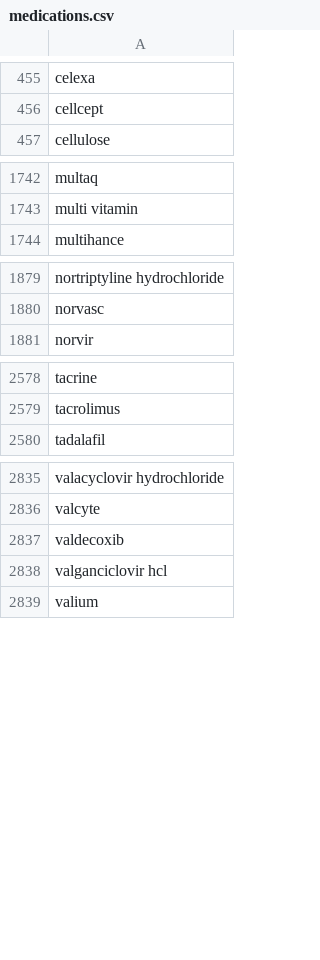
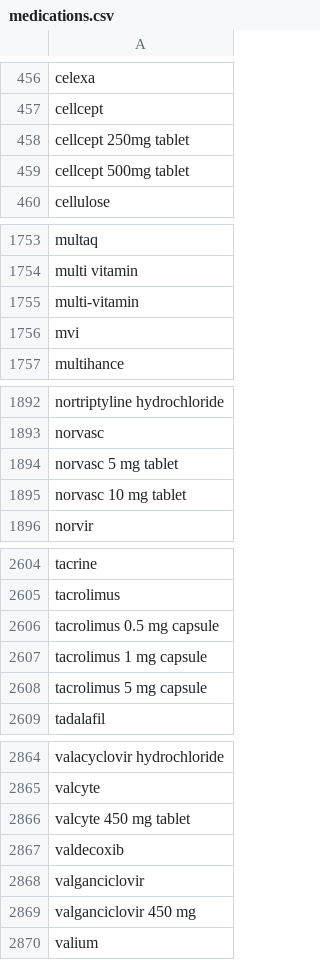
Before and after one commit to CardinalKit/CardinalKit, a CSV file: CardinalKit-Example/CardinalKit/Components/Medication/medications.csv, drawn as a sheet; only a part is shown, gaps mark what is left out; the diff covers the shown part only.

```diff
--- a/CardinalKit-Example/CardinalKit/Components/Medication/medications.csv
+++ b/CardinalKit-Example/CardinalKit/Components/Medication/medications.csv
@@ -456,2 +457,4 @@ celexa
 cellcept
+cellcept 250mg tablet
+cellcept 500mg tablet
 cellulose
@@ -1743,2 +1754,4 @@ multaq
 multi vitamin
+multi-vitamin
+mvi
 multihance
@@ -1880,2 +1893,4 @@ nortriptyline hydrochloride
 norvasc
+norvasc 5 mg tablet
+norvasc 10 mg tablet
 norvir
@@ -2579,2 +2605,5 @@ tacrine
 tacrolimus
+tacrolimus 0.5 mg capsule
+tacrolimus 1 mg capsule
+tacrolimus 5 mg capsule
 tadalafil
@@ -2836,4 +2865,6 @@ valacyclovir hydrochloride
 valcyte
+valcyte 450 mg tablet
 valdecoxib
-valganciclovir hcl
+valganciclovir
+valganciclovir 450 mg
 valium
```
Also changed, not shown: 20 added rows and 3 edited cells elsewhere in this file, 10 other files.
